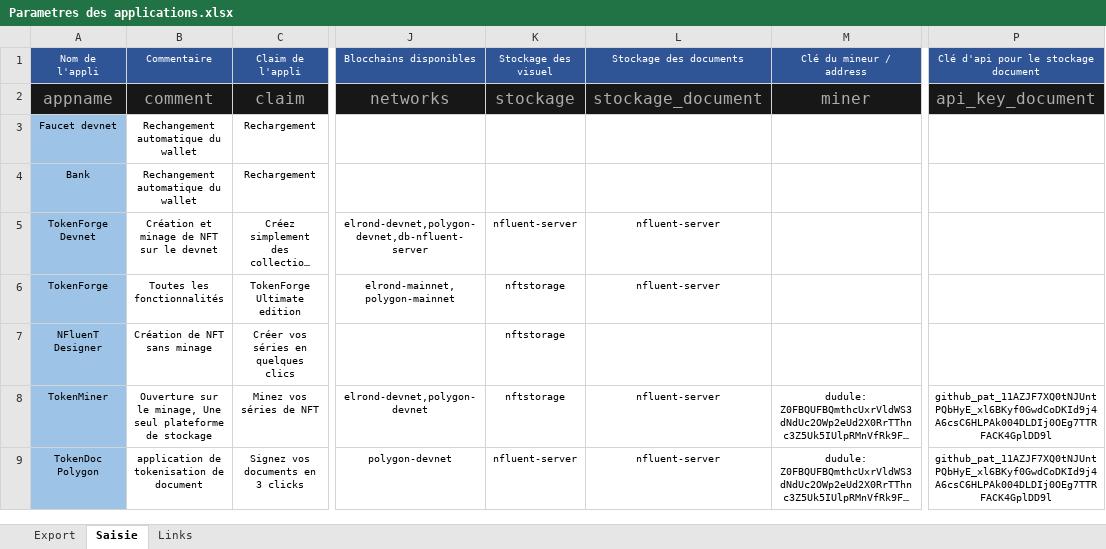
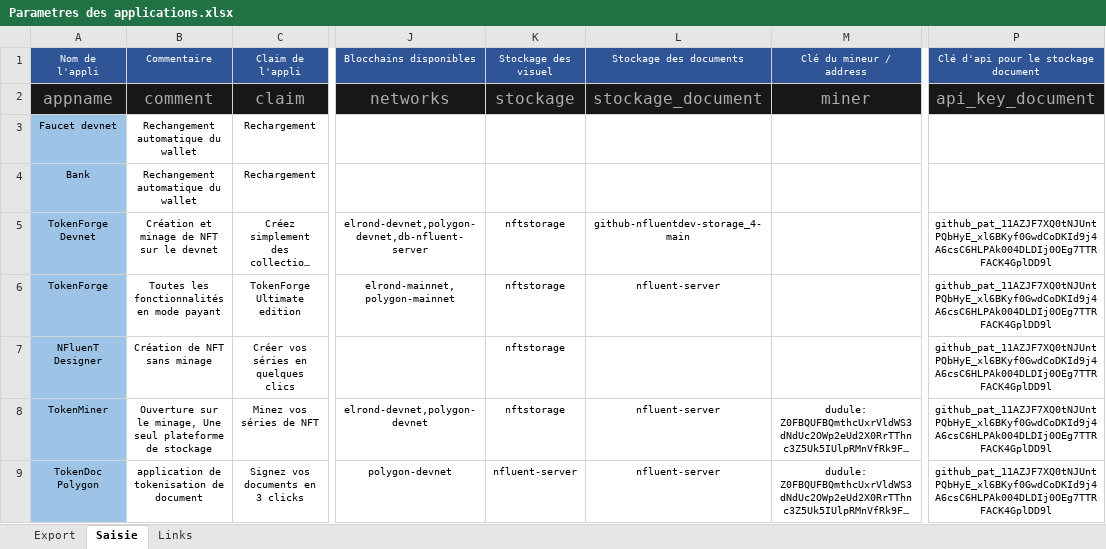
Before and after one commit to f80dev/TokenSol, an Excel workbook: Parametres des applications.xlsx, sheet Saisie, drawn as a sheet; only a part is shown, gaps mark what is left out; long unchanged cells end in …; values as stored, in another font and other column widths than the file's, no borders; the diff names each change by its address in the sheet, - before the commit and + after, or states it on an @@ line.

```diff
--- a/Parametres des applications.xlsx (sheet Saisie)
+++ b/Parametres des applications.xlsx (sheet Saisie)
-K5 (Stockage des visuel): nfluent-server
+K5 (Stockage des visuel): nftstorage
-L5 (Stockage des documents): nfluent-server
+L5 (Stockage des documents): github-nfluentdev-storage_4-main
-P5:P7: (empty)
+P5:P7: 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
-B6 (Commentaire): Toutes les fonctionnalités
+B6 (Commentaire): Toutes les fonctionnalités en mode payant
```
Also changed, not shown: sheet Export, sheet Links, 9 other files.
